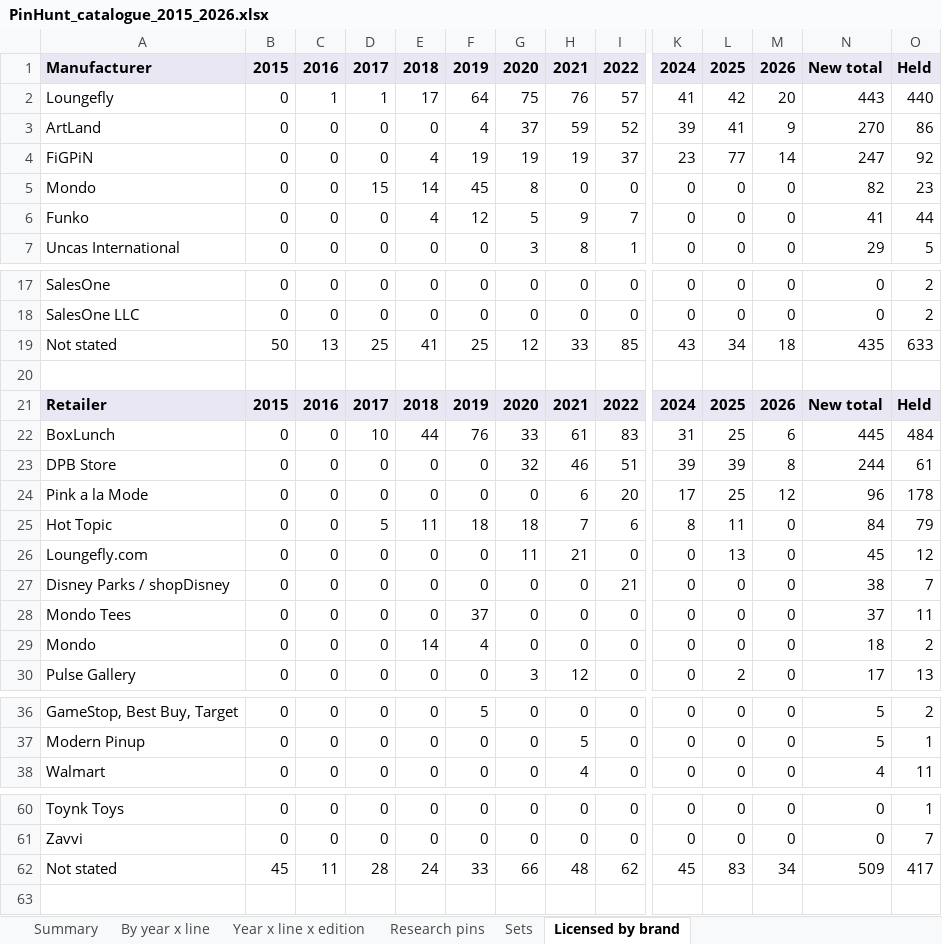
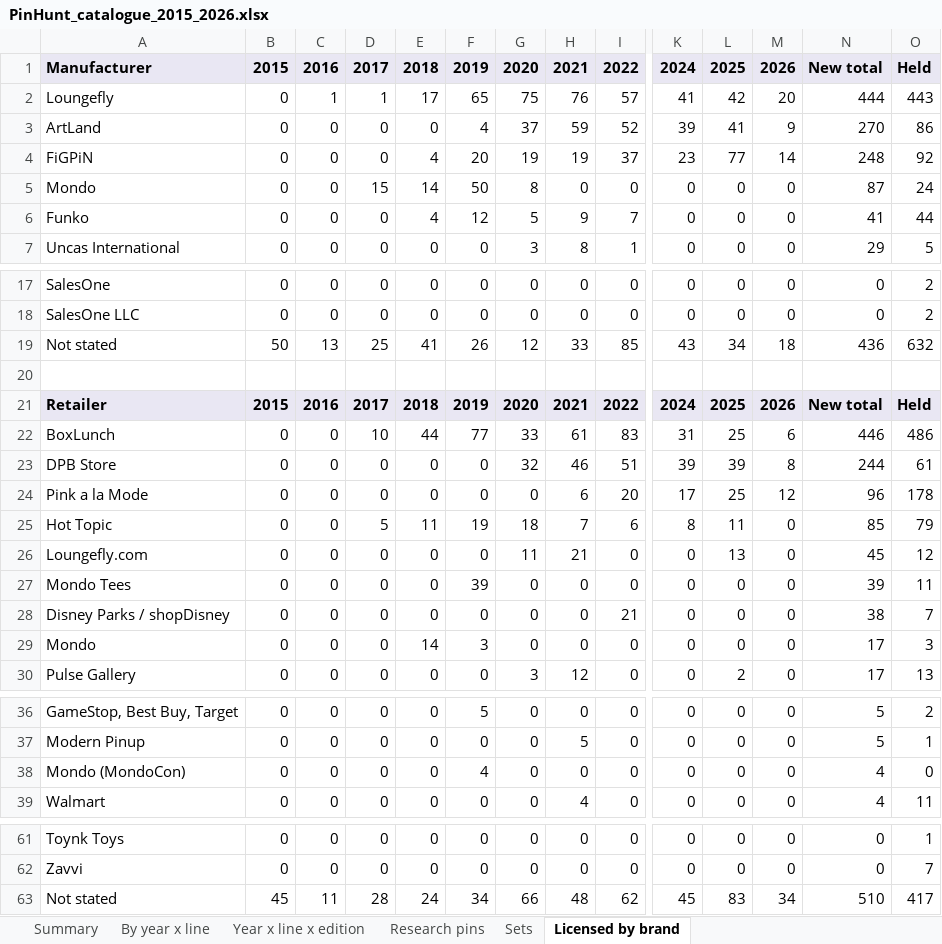
Before and after one commit to alperahmet1990-debug/Pin-hunt-uk, an Excel workbook: docs/research/catalogue-backfill/PinHunt_catalogue_2015_2026.xlsx, sheet Licensed by brand, drawn as a sheet; only a part is shown, gaps mark what is left out; values as stored, in another font and other column widths than the file's, no borders; removed rows and columns are numbered as before the commit, all else as after; rows hold the shown columns only; the diff names each change by its address in the sheet, - before the commit and + after, or states it on an @@ line.

```diff
--- a/docs/research/catalogue-backfill/PinHunt_catalogue_2015_2026.xlsx (sheet Licensed by brand)
+++ b/docs/research/catalogue-backfill/PinHunt_catalogue_2015_2026.xlsx (sheet Licensed by brand)
-F2: 64
+F2: 65
-N2: 443
+N2: 444
-O2: 440
+O2: 443
-F4: 19
+F4: 20
-N4: 247
+N4: 248
-F5: 45
+F5: 50
-N5: 82
+N5: 87
-O5: 23
+O5: 24
-F19: 25
+F19: 26
-N19: 435
+N19: 436
-O19: 633
+O19: 632
-F22: 76
+F22: 77
-N22: 445
+N22: 446
-O22: 484
+O22: 486
-F25: 18
+F25: 19
-N25: 84
+N25: 85
+row 27: Mondo Tees | 0 | 0 | 0 | 0 | 39 | 0 | 0 | 0 | 0 | 0 | 0 | 39 | 11
-row 28: Mondo Tees | 0 | 0 | 0 | 0 | 37 | 0 | 0 | 0 | 0 | 0 | 0 | 37 | 11
-F29: 4
+F29: 3
-N29: 18
+N29: 17
-O29: 2
+O29: 3
+row 38: Mondo (MondoCon) | 0 | 0 | 0 | 0 | 4 | 0 | 0 | 0 | 0 | 0 | 0 | 4 | 0
-F63: 33
+F63: 34
-N63: 509
+N63: 510
```
Also changed, not shown: sheet Research pins, sheet Sets, sheet Year x line x edition, sheet By year x line, sheet Summary, 11 other files.
